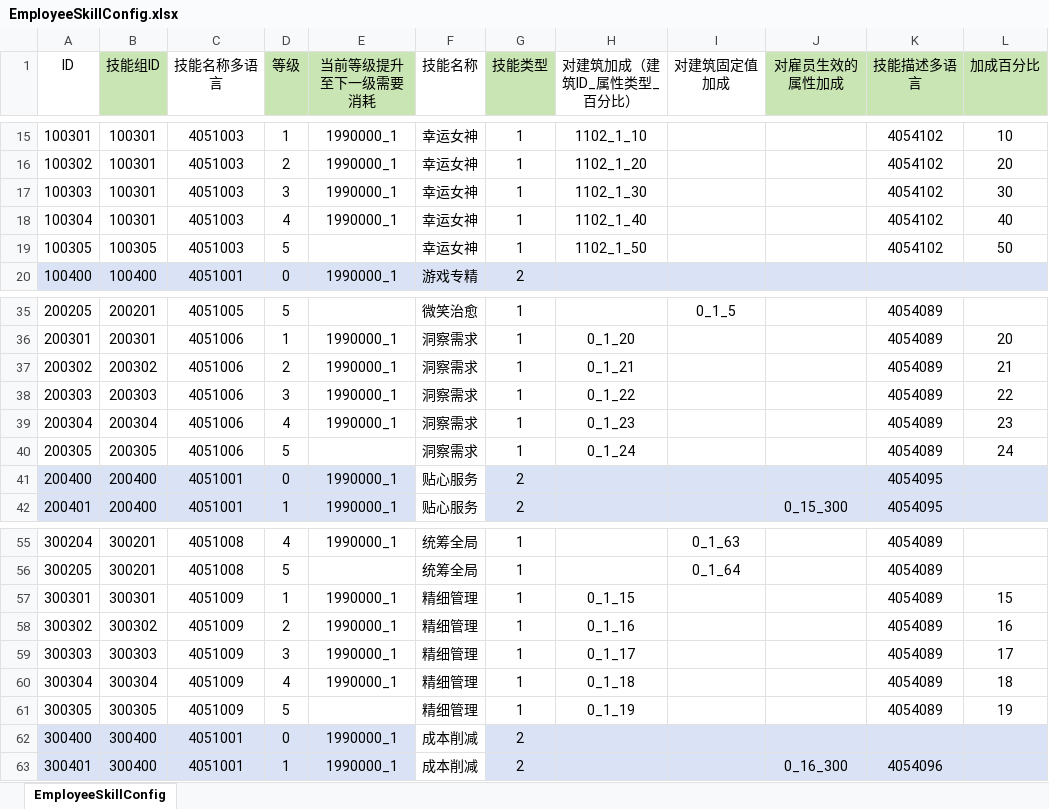
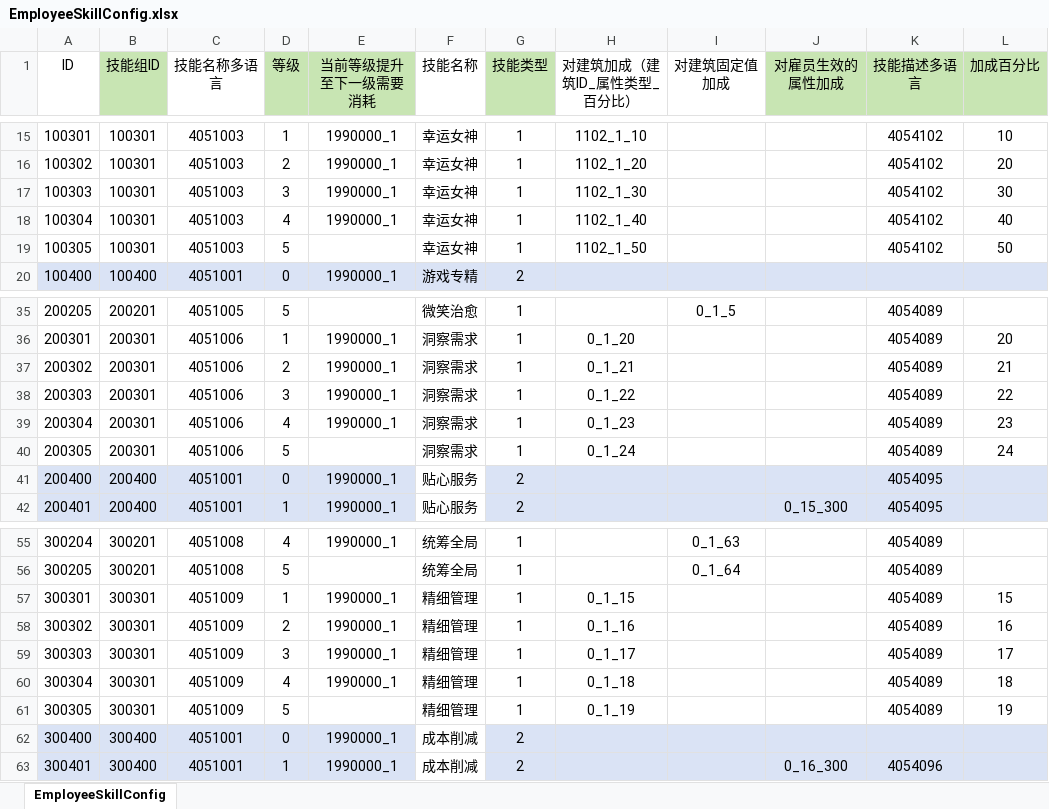
Before and after one commit to yanhailong/jjg2026, an Excel workbook: hall/resources/sample/EmployeeSkillConfig.xlsx, sheet EmployeeSkillConfig, drawn as a sheet; only a part is shown, gaps mark what is left out; values as stored, in another font and other column widths than the file's, no borders; the diff names each change by its address in the sheet, - before the commit and + after, or states it on an @@ line.

```diff
--- a/hall/resources/sample/EmployeeSkillConfig.xlsx (sheet EmployeeSkillConfig)
+++ b/hall/resources/sample/EmployeeSkillConfig.xlsx (sheet EmployeeSkillConfig)
-B19 (技能组ID): 100305
+B19 (技能组ID): 100301
-B37 (技能组ID): 200302
+B37 (技能组ID): 200301
-B38 (技能组ID): 200303
+B38 (技能组ID): 200301
-B39 (技能组ID): 200304
+B39 (技能组ID): 200301
-B40 (技能组ID): 200305
+B40 (技能组ID): 200301
-B58 (技能组ID): 300302
+B58 (技能组ID): 300301
-B59 (技能组ID): 300303
+B59 (技能组ID): 300301
-B60 (技能组ID): 300304
+B60 (技能组ID): 300301
-B61 (技能组ID): 300305
+B61 (技能组ID): 300301
```
Also changed, not shown: 3 other files.
